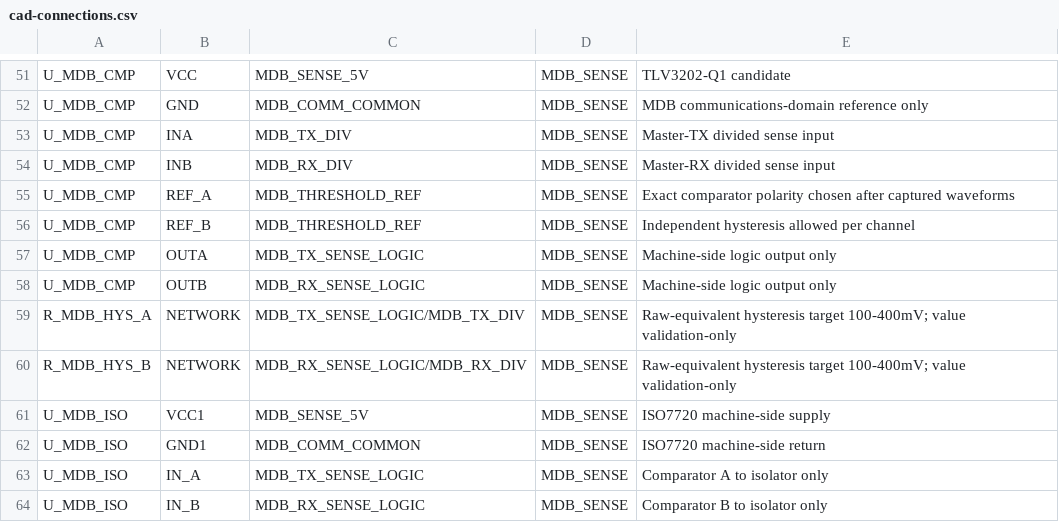
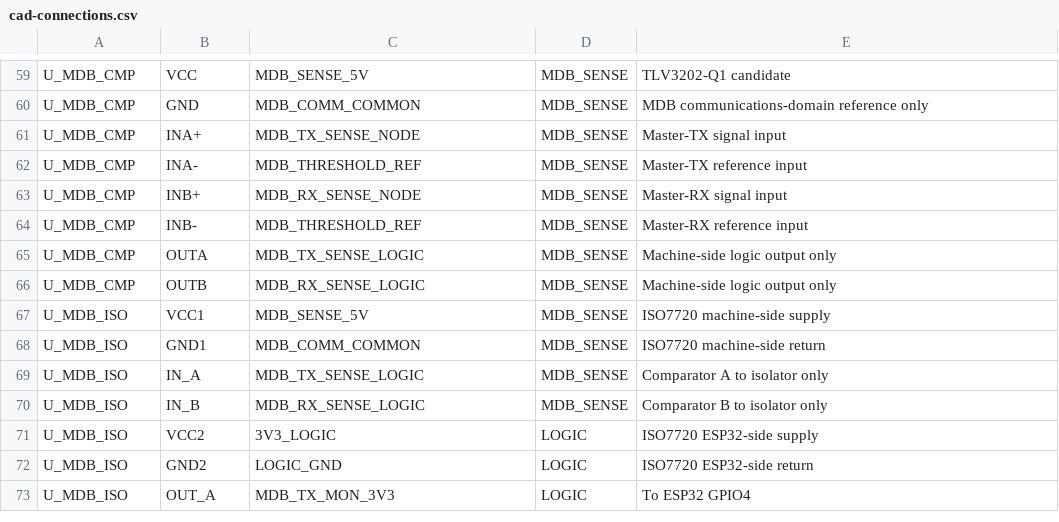
Before and after one commit to matthiathan/DallmayrERP, a CSV file: hardware/telemetry-rev-b/cad-connections.csv, drawn as a sheet; only a part is shown, gaps mark what is left out; the shorter side is filled out with more unchanged rows; the diff covers the shown part only.

Commit message:
Align CAD connections with bench-only MDB EVT network

```diff
--- a/hardware/telemetry-rev-b/cad-connections.csv
+++ b/hardware/telemetry-rev-b/cad-connections.csv
@@ -52,10 +60,8 @@ U_MDB_CMP,VCC,MDB_SENSE_5V,MDB_SENSE,TLV3202-Q1 candidate
 U_MDB_CMP,GND,MDB_COMM_COMMON,MDB_SENSE,MDB communications-domain reference only
-U_MDB_CMP,INA,MDB_TX_DIV,MDB_SENSE,Master-TX divided sense input
-U_MDB_CMP,INB,MDB_RX_DIV,MDB_SENSE,Master-RX divided sense input
-U_MDB_CMP,REF_A,MDB_THRESHOLD_REF,MDB_SENSE,Exact comparator polarity chosen after captured waveforms
-U_MDB_CMP,REF_B,MDB_THRESHOLD_REF,MDB_SENSE,Independent hysteresis allowed per channel
+U_MDB_CMP,INA+,MDB_TX_SENSE_NODE,MDB_SENSE,Master-TX signal input
+U_MDB_CMP,INA-,MDB_THRESHOLD_REF,MDB_SENSE,Master-TX reference input
+U_MDB_CMP,INB+,MDB_RX_SENSE_NODE,MDB_SENSE,Master-RX signal input
+U_MDB_CMP,INB-,MDB_THRESHOLD_REF,MDB_SENSE,Master-RX reference input
 U_MDB_CMP,OUTA,MDB_TX_SENSE_LOGIC,MDB_SENSE,Machine-side logic output only
 U_MDB_CMP,OUTB,MDB_RX_SENSE_LOGIC,MDB_SENSE,Machine-side logic output only
-R_MDB_HYS_A,NETWORK,MDB_TX_SENSE_LOGIC/MDB_TX_DIV,MDB_SENSE,Raw-equivalent hysteresis target 100-400mV; value validation-only
-R_MDB_HYS_B,NETWORK,MDB_RX_SENSE_LOGIC/MDB_RX_DIV,MDB_SENSE,Raw-equivalent hysteresis target 100-400mV; value validation-only
 U_MDB_ISO,VCC1,MDB_SENSE_5V,MDB_SENSE,ISO7720 machine-side supply
```
Also changed, not shown: 12 added rows, 4 removed rows and 16 edited cells elsewhere in this file.
